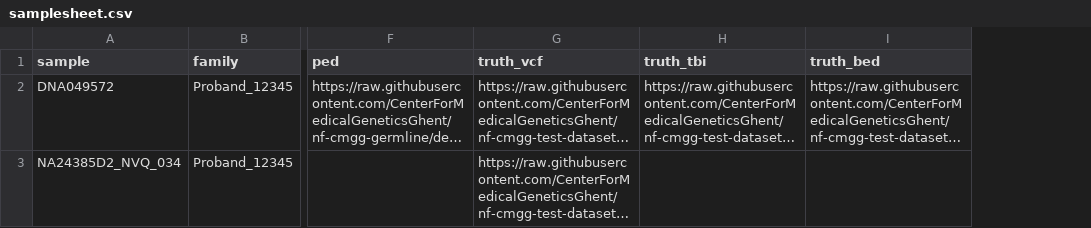
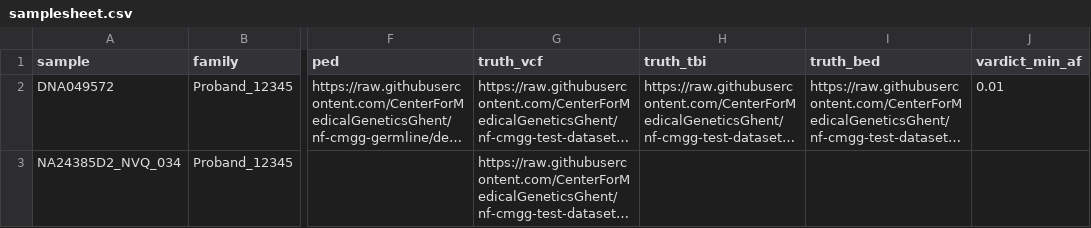
Before and after one commit to nf-cmgg/germline, a CSV file: assets/samplesheet.csv, drawn as a sheet; only a part is shown, gaps mark what is left out; long unchanged cells end in …; the diff names each change by its address in the sheet, - before the commit and + after, or states it on an @@ line.

Commit message:
add sample specific vardict af option

```diff
--- a/assets/samplesheet.csv
+++ b/assets/samplesheet.csv
+column J (vardict_min_af), row 2: 0.01
```
Also changed, not shown: 3 other files.
